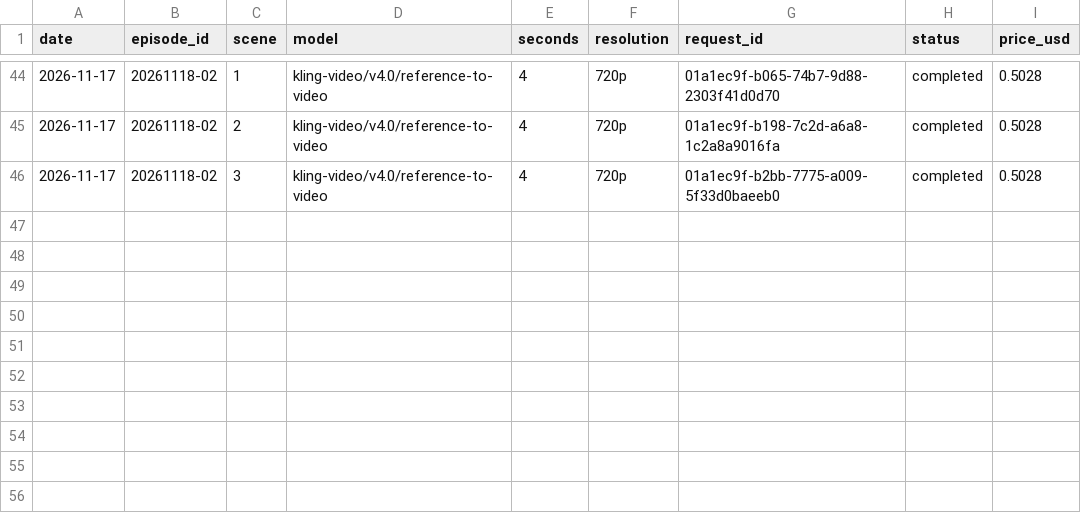
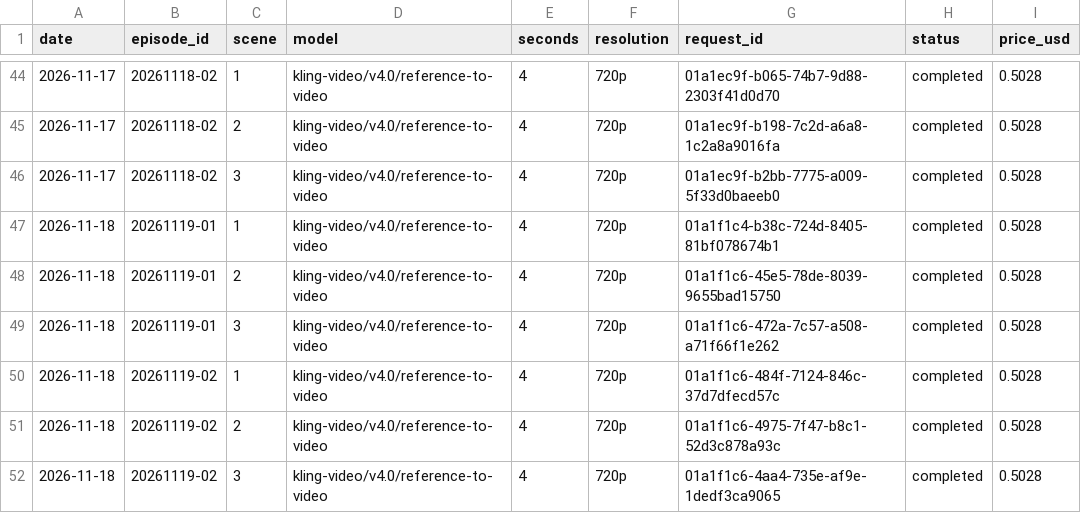
Before and after one commit to chloepark235711/croco-media, a CSV file: ledger/ledger.csv, drawn as a sheet; only a part is shown, gaps mark what is left out; the diff names each change by its address in the sheet, - before the commit and + after, or states it on an @@ line.

```diff
--- a/ledger/ledger.csv
+++ b/ledger/ledger.csv
+row 47: 2026-11-18 | 20261119-01 | 1 | kling-video/v4.0/reference-to-video | 4 | 720p | 01a1f1c4-b38c-724d-8405-81bf078674b1 | completed | 0.5028
+row 48: 2026-11-18 | 20261119-01 | 2 | kling-video/v4.0/reference-to-video | 4 | 720p | 01a1f1c6-45e5-78de-8039-9655bad15750 | completed | 0.5028
+row 49: 2026-11-18 | 20261119-01 | 3 | kling-video/v4.0/reference-to-video | 4 | 720p | 01a1f1c6-472a-7c57-a508-a71f66f1e262 | completed | 0.5028
+row 50: 2026-11-18 | 20261119-02 | 1 | kling-video/v4.0/reference-to-video | 4 | 720p | 01a1f1c6-484f-7124-846c-37d7dfecd57c | completed | 0.5028
+row 51: 2026-11-18 | 20261119-02 | 2 | kling-video/v4.0/reference-to-video | 4 | 720p | 01a1f1c6-4975-7f47-b8c1-52d3c878a93c | completed | 0.5028
+row 52: 2026-11-18 | 20261119-02 | 3 | kling-video/v4.0/reference-to-video | 4 | 720p | 01a1f1c6-4aa4-735e-af9e-1dedf3ca9065 | completed | 0.5028
```
Also changed, not shown: 16 other files.
